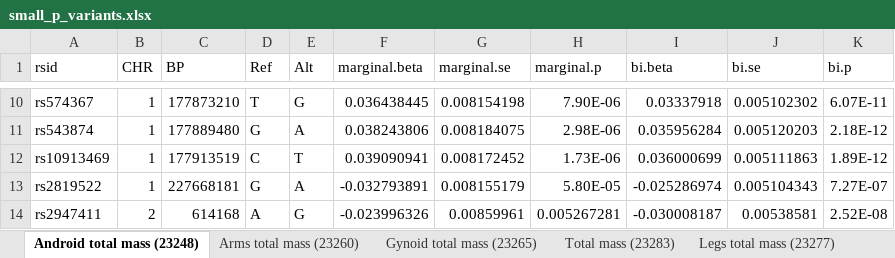
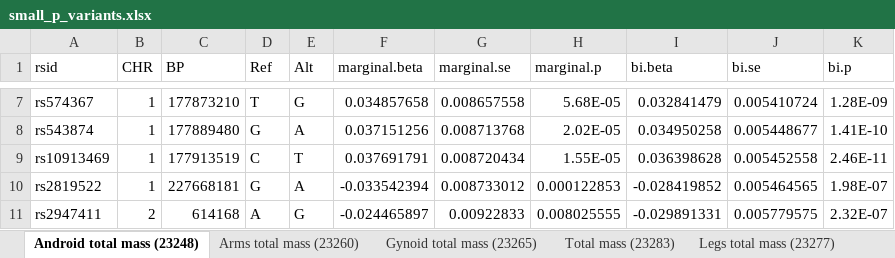
Before and after one commit to jianhuig/SyntheticSurrogateAnalysis, an Excel workbook: Result/MultiTotalMass/small_p_variants.xlsx, sheet Android total mass (23248), drawn as a sheet; only a part is shown, gaps mark what is left out; values as stored, in another font and other column widths than the file's, no cell formats; addresses are those after the commit; the diff covers the shown part only; the diff names each change by its address in the sheet, - before the commit and + after, or states it on an @@ line.

```diff
--- a/Result/MultiTotalMass/small_p_variants.xlsx (sheet Android total mass (23248))
+++ b/Result/MultiTotalMass/small_p_variants.xlsx (sheet Android total mass (23248))
-F7 (marginal.beta): 0.036438445
+F7 (marginal.beta): 0.034857658
-G7 (marginal.se): 0.008154198
+G7 (marginal.se): 0.008657558
-H7 (marginal.p): 7.90E-06
+H7 (marginal.p): 5.68E-05
-I7 (bi.beta): 0.03337918
+I7 (bi.beta): 0.032841479
-J7 (bi.se): 0.005102302
+J7 (bi.se): 0.005410724
-K7 (bi.p): 6.07E-11
+K7 (bi.p): 1.28E-09
-F8 (marginal.beta): 0.038243806
+F8 (marginal.beta): 0.037151256
-G8 (marginal.se): 0.008184075
+G8 (marginal.se): 0.008713768
-H8 (marginal.p): 2.98E-06
+H8 (marginal.p): 2.02E-05
-I8 (bi.beta): 0.035956284
+I8 (bi.beta): 0.034950258
-J8 (bi.se): 0.005120203
+J8 (bi.se): 0.005448677
-K8 (bi.p): 2.18E-12
+K8 (bi.p): 1.41E-10
-F9 (marginal.beta): 0.039090941
+F9 (marginal.beta): 0.037691791
-G9 (marginal.se): 0.008172452
+G9 (marginal.se): 0.008720434
-H9 (marginal.p): 1.73E-06
+H9 (marginal.p): 1.55E-05
-I9 (bi.beta): 0.036000699
+I9 (bi.beta): 0.036398628
-J9 (bi.se): 0.005111863
+J9 (bi.se): 0.005452558
-K9 (bi.p): 1.89E-12
+K9 (bi.p): 2.46E-11
-F10 (marginal.beta): -0.032793891
+F10 (marginal.beta): -0.033542394
-G10 (marginal.se): 0.008155179
+G10 (marginal.se): 0.008733012
-H10 (marginal.p): 5.80E-05
+H10 (marginal.p): 0.000122853
-I10 (bi.beta): -0.025286974
+I10 (bi.beta): -0.028419852
-J10 (bi.se): 0.005104343
+J10 (bi.se): 0.005464565
-K10 (bi.p): 7.27E-07
+K10 (bi.p): 1.98E-07
-F11 (marginal.beta): -0.023996326
+F11 (marginal.beta): -0.024465897
-G11 (marginal.se): 0.00859961
+G11 (marginal.se): 0.00922833
-H11 (marginal.p): 0.005267281
+H11 (marginal.p): 0.008025555
-I11 (bi.beta): -0.030008187
+I11 (bi.beta): -0.029891331
-J11 (bi.se): 0.00538581
+J11 (bi.se): 0.005779575
-K11 (bi.p): 2.52E-08
+K11 (bi.p): 2.32E-07
```
Also changed, not shown: 31 added rows, 79 removed rows and 744 edited cells elsewhere in this sheet, sheet Gynoid total mass (23265), sheet Total mass (23283), sheet Legs total mass (23277), sheet Trunk total mass (23287), sheet Arms total mass (23260), cell formats, 9 other files.
